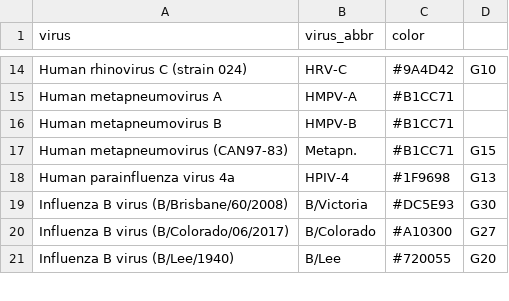
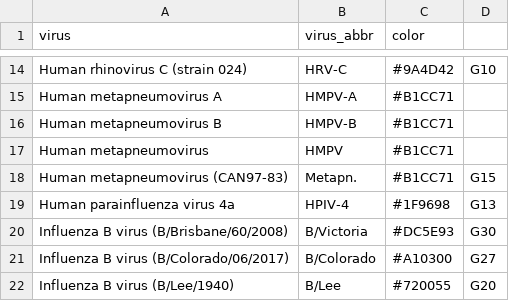
Before and after one commit to charlynebuerki/swiss_co-circulating_viruses, a CSV file: Data/resources/virus_abbreviations.csv, drawn as a sheet; only a part is shown, gaps mark what is left out.

Commit message:
updated data run

```diff
--- a/Data/resources/virus_abbreviations.csv
+++ b/Data/resources/virus_abbreviations.csv
@@ -16,2 +16,3 @@ Human metapneumovirus A,HMPV-A,#B1CC71,
 Human metapneumovirus B,HMPV-B,#B1CC71,
+Human metapneumovirus,HMPV,#B1CC71,
 Human metapneumovirus (CAN97-83),Metapn.,#B1CC71,G15
```
Also changed, not shown: Data/data/correlations/corr_sentinella_adenovirus.csv, Data/data/correlations/corr_sentinella_influenza_A.csv, 19 other files.
